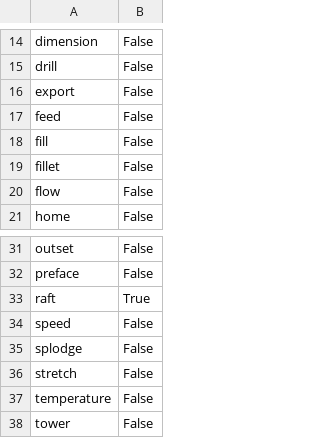
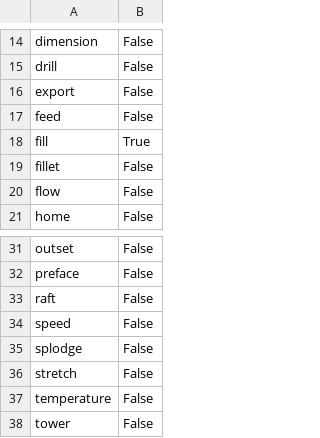
Before and after one commit to sphasse/sector67-sandbox, a CSV file: 3DPrintingProfiles/.replicatorg/sf_35_profiles/wiscbot-MK5-cal1/profiles/skeinforge_craft.csv, drawn as a sheet; only a part is shown, gaps mark what is left out.

```diff
--- a/3DPrintingProfiles/.replicatorg/sf_35_profiles/wiscbot-MK5-cal1/profiles/skeinforge_craft.csv
+++ b/3DPrintingProfiles/.replicatorg/sf_35_profiles/wiscbot-MK5-cal1/profiles/skeinforge_craft.csv
@@ -17,3 +17,3 @@ export	False
 feed	False
-fill	False
+fill	True
 fillet	False
@@ -32,3 +32,3 @@ outset	False
 preface	False
-raft	True
+raft	False
 speed	False
```
Also changed, not shown: 3DPrintingProfiles/.replicatorg/sf_35_profiles/wiscbot-MK5-cal1/profiles/extrusion/ABS/speed.csv, 3DPrintingProfiles/.replicatorg/sf_35_profiles/wiscbot-MK5-cal1/profiles/skeinlayer.csv.
